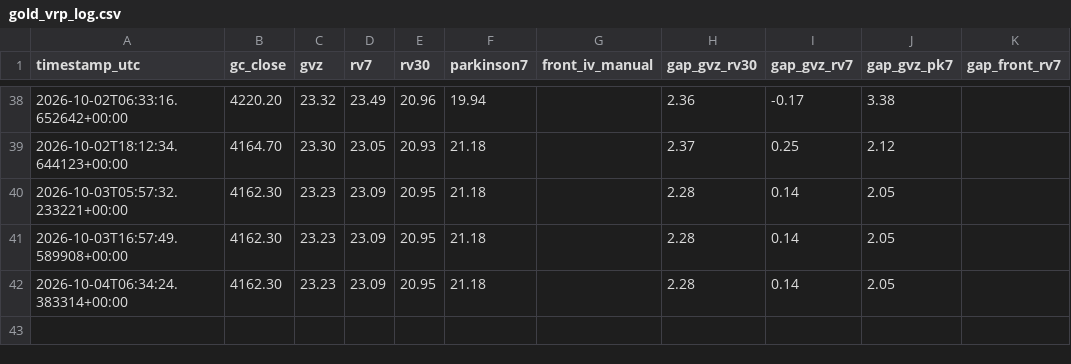
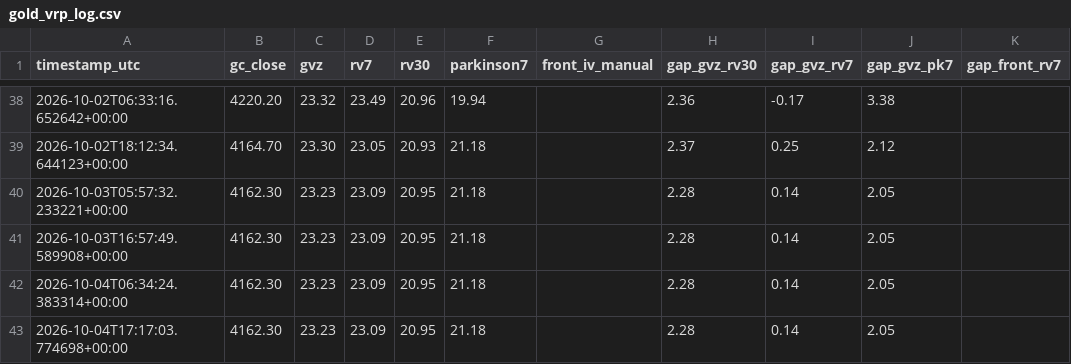
Before and after one commit to wayurin88/gold-vrp-monitor-, a CSV file: gold_vrp_log.csv, drawn as a sheet; only a part is shown, gaps mark what is left out; the diff names each change by its address in the sheet, - before the commit and + after, or states it on an @@ line.

```diff
--- a/gold_vrp_log.csv
+++ b/gold_vrp_log.csv
+row 43: 2026-10-04T17:17:03.774698+00:00 | 4162.30 | 23.23 | 23.09 | 20.95 | 21.18 |  | 2.28 | 0.14 | 2.05
```
